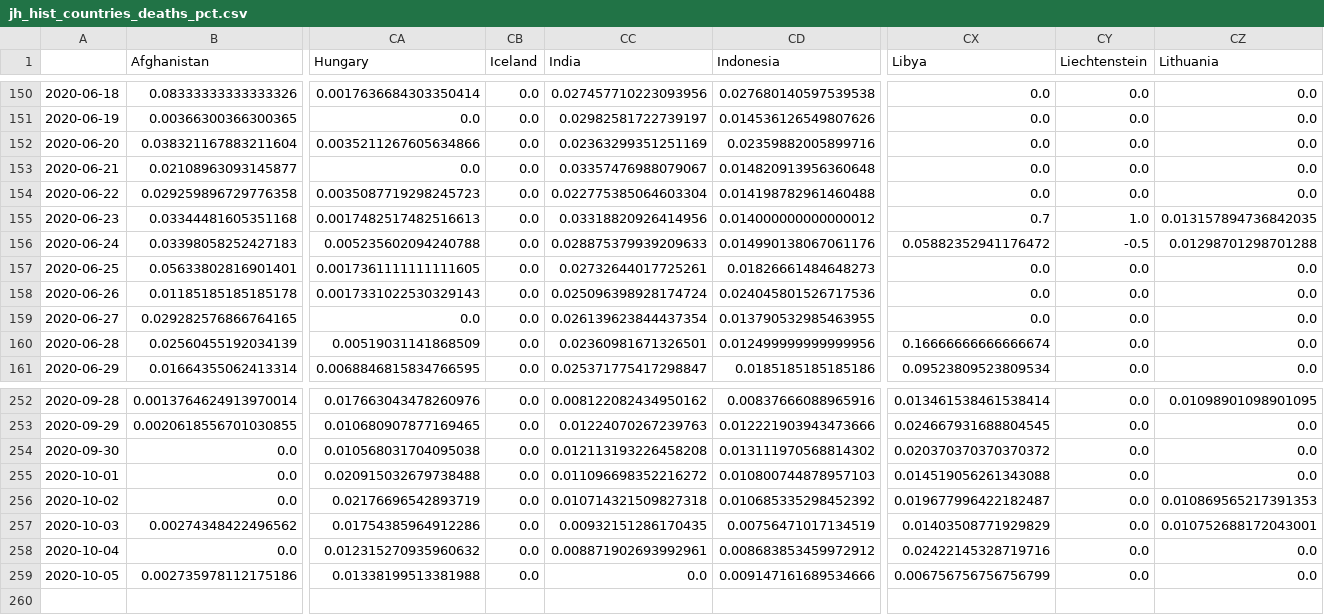
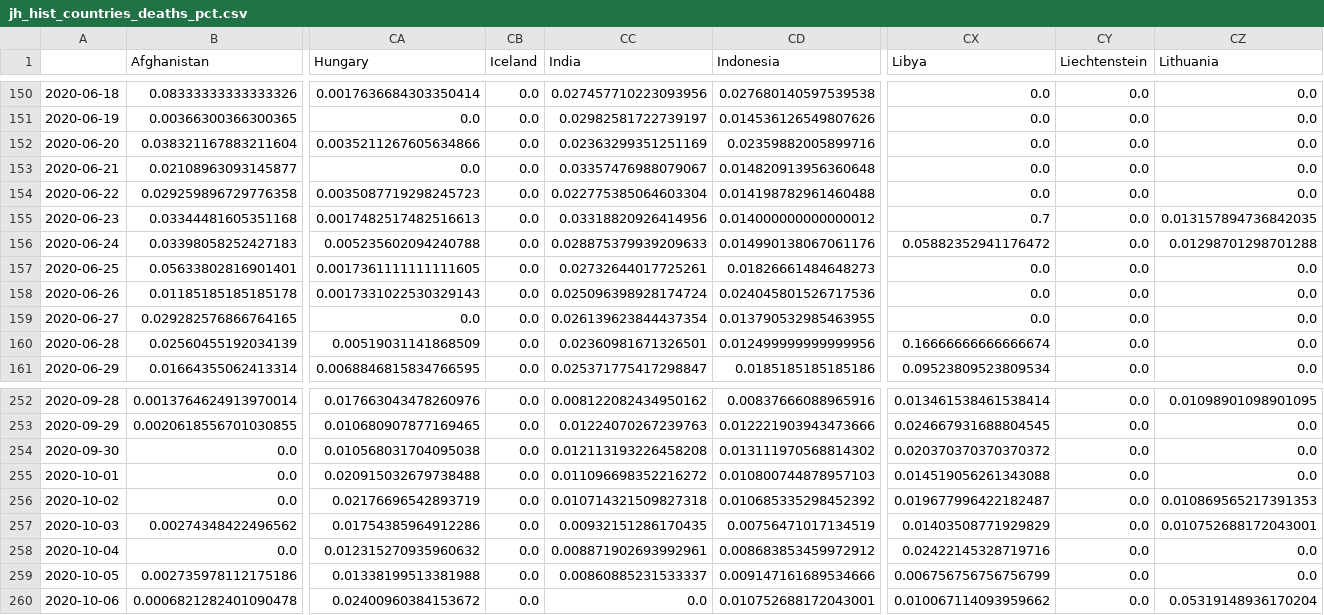
Before and after one commit to BrianLDev/Covid19_Analytics, a CSV file: Datasets/JH/jh_hist_countries_deaths_pct.csv, drawn as a sheet; only a part is shown, gaps mark what is left out; rows hold the shown columns only; the diff names each change by its address in the sheet, - before the commit and + after, or states it on an @@ line.

```diff
--- a/Datasets/JH/jh_hist_countries_deaths_pct.csv
+++ b/Datasets/JH/jh_hist_countries_deaths_pct.csv
-CY155 (Liechtenstein): 1.0
+CY155 (Liechtenstein): 0.0
-CY156 (Liechtenstein): -0.5
+CY156 (Liechtenstein): 0.0
-CC259 (India): 0.0
+CC259 (India): 0.00860885231533337
+row 260: 2020-10-06 | 0.0006821282401090478 | 0.02400960384153672 | 0.0 | 0.0 | 0.010752688172043001 | 0.010067114093959662 | 0.0 | 0.05319148936170204
```
Also changed, not shown: Datasets/JH/jh_hist_countries_cases_pct.csv, Datasets/JH/jh_hist_countries_cases_pct_ewma.csv, 23 other files.
